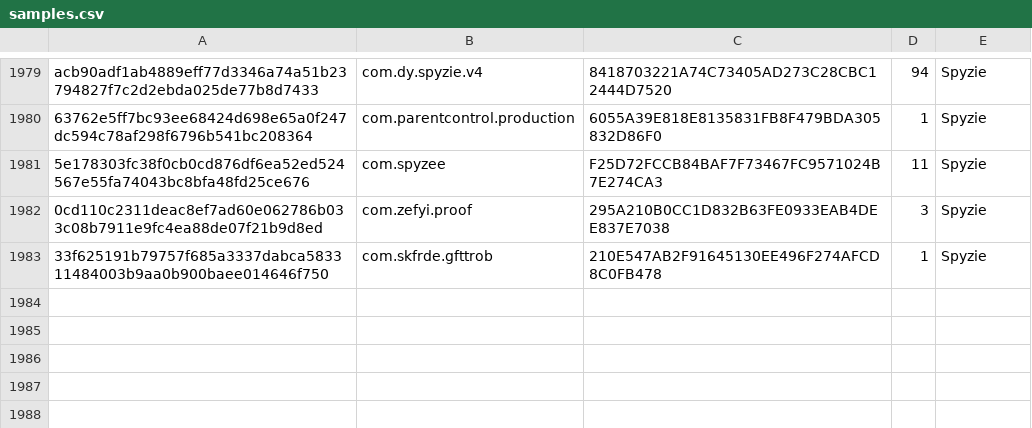
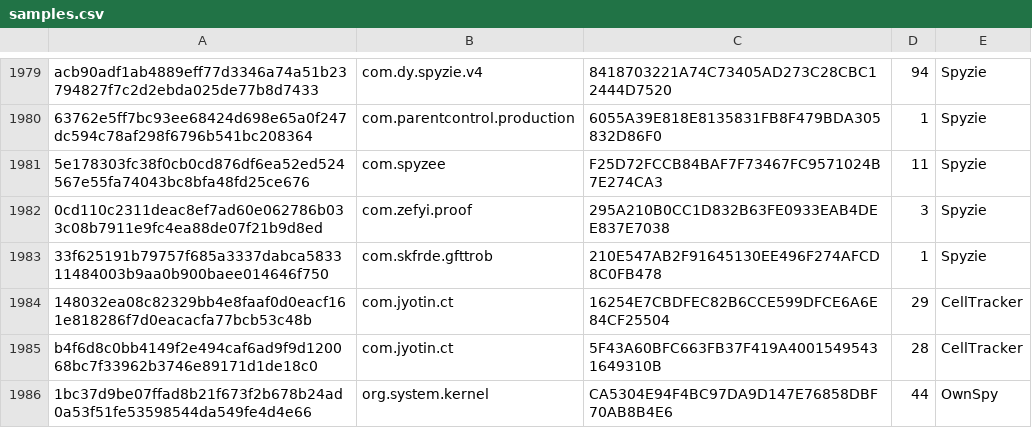
Before and after one commit to AssoEchap/stalkerware-indicators, a CSV file: samples.csv, drawn as a sheet; only a part is shown, gaps mark what is left out; the diff names each change by its address in the sheet, - before the commit and + after, or states it on an @@ line.

```diff
--- a/samples.csv
+++ b/samples.csv
+row 1984: 148032ea08c82329bb4e8faaf0d0eacf161e818286f7d0eacacfa77bcb53c48b | com.jyotin.ct | 16254E7CBDFEC82B6CCE599DFCE6A6E84CF25504 | 29 | CellTracker
+row 1985: b4f6d8c0bb4149f2e494caf6ad9f9d120068bc7f33962b3746e89171d1de18c0 | com.jyotin.ct | 5F43A60BFC663FB37F419A40015495431649310B | 28 | CellTracker
+row 1986: 1bc37d9be07ffad8b21f673f2b678b24ad0a53f51fe53598544da549fe4d4e66 | org.system.kernel | CA5304E94F4BC97DA9D147E76858DBF70AB8B4E6 | 44 | OwnSpy
```
Also changed, not shown: 1 other file.
